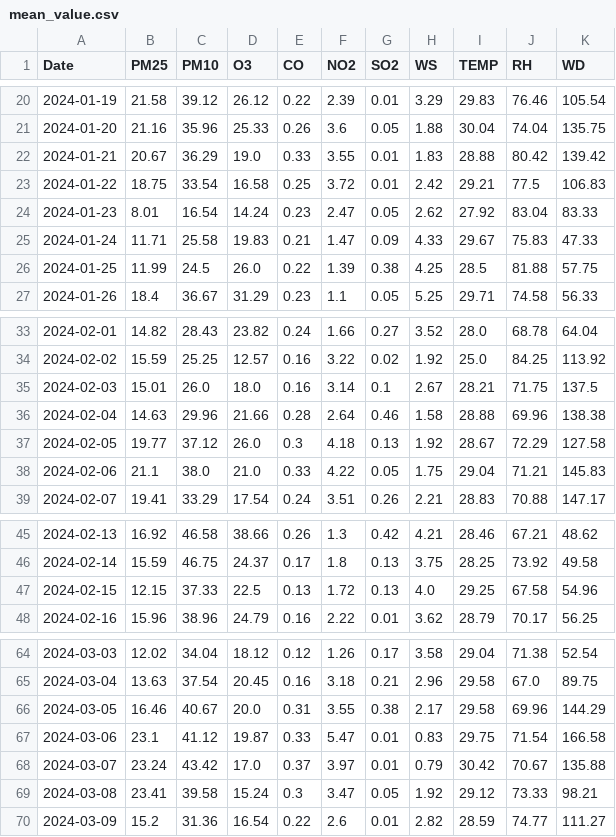
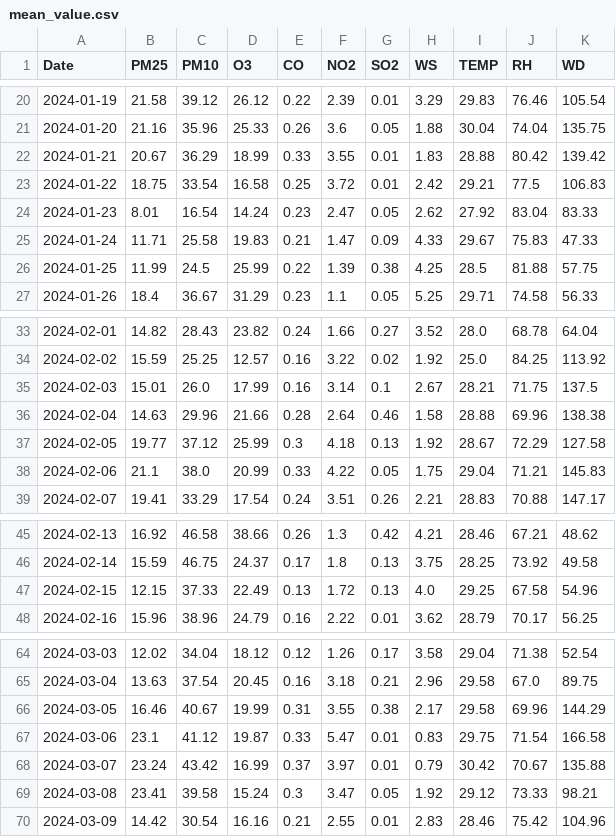
Before and after one commit to jayjiratta/predict_pm2.5, a CSV file: datafile/mean_value.csv, drawn as a sheet; only a part is shown, gaps mark what is left out.

```diff
--- a/datafile/mean_value.csv
+++ b/datafile/mean_value.csv
@@ -21,3 +21,3 @@ Date,PM25,PM10,O3,CO,NO2,SO2,WS,TEMP,RH,WD
 2024-01-20,21.16,35.96,25.33,0.26,3.6,0.05,1.88,30.04,74.04,135.75
-2024-01-21,20.67,36.29,19.0,0.33,3.55,0.01,1.83,28.88,80.42,139.42
+2024-01-21,20.67,36.29,18.99,0.33,3.55,0.01,1.83,28.88,80.42,139.42
 2024-01-22,18.75,33.54,16.58,0.25,3.72,0.01,2.42,29.21,77.5,106.83
@@ -25,3 +25,3 @@ Date,PM25,PM10,O3,CO,NO2,SO2,WS,TEMP,RH,WD
 2024-01-24,11.71,25.58,19.83,0.21,1.47,0.09,4.33,29.67,75.83,47.33
-2024-01-25,11.99,24.5,26.0,0.22,1.39,0.38,4.25,28.5,81.88,57.75
+2024-01-25,11.99,24.5,25.99,0.22,1.39,0.38,4.25,28.5,81.88,57.75
 2024-01-26,18.4,36.67,31.29,0.23,1.1,0.05,5.25,29.71,74.58,56.33
@@ -34,6 +34,6 @@ Date,PM25,PM10,O3,CO,NO2,SO2,WS,TEMP,RH,WD
 2024-02-02,15.59,25.25,12.57,0.16,3.22,0.02,1.92,25.0,84.25,113.92
-2024-02-03,15.01,26.0,18.0,0.16,3.14,0.1,2.67,28.21,71.75,137.5
+2024-02-03,15.01,26.0,17.99,0.16,3.14,0.1,2.67,28.21,71.75,137.5
 2024-02-04,14.63,29.96,21.66,0.28,2.64,0.46,1.58,28.88,69.96,138.38
-2024-02-05,19.77,37.12,26.0,0.3,4.18,0.13,1.92,28.67,72.29,127.58
-2024-02-06,21.1,38.0,21.0,0.33,4.22,0.05,1.75,29.04,71.21,145.83
+2024-02-05,19.77,37.12,25.99,0.3,4.18,0.13,1.92,28.67,72.29,127.58
+2024-02-06,21.1,38.0,20.99,0.33,4.22,0.05,1.75,29.04,71.21,145.83
 2024-02-07,19.41,33.29,17.54,0.24,3.51,0.26,2.21,28.83,70.88,147.17
@@ -46,3 +46,3 @@ Date,PM25,PM10,O3,CO,NO2,SO2,WS,TEMP,RH,WD
 2024-02-14,15.59,46.75,24.37,0.17,1.8,0.13,3.75,28.25,73.92,49.58
-2024-02-15,12.15,37.33,22.5,0.13,1.72,0.13,4.0,29.25,67.58,54.96
+2024-02-15,12.15,37.33,22.49,0.13,1.72,0.13,4.0,29.25,67.58,54.96
 2024-02-16,15.96,38.96,24.79,0.16,2.22,0.01,3.62,28.79,70.17,56.25
@@ -65,6 +65,6 @@ Date,PM25,PM10,O3,CO,NO2,SO2,WS,TEMP,RH,WD
 2024-03-04,13.63,37.54,20.45,0.16,3.18,0.21,2.96,29.58,67.0,89.75
-2024-03-05,16.46,40.67,20.0,0.31,3.55,0.38,2.17,29.58,69.96,144.29
+2024-03-05,16.46,40.67,19.99,0.31,3.55,0.38,2.17,29.58,69.96,144.29
 2024-03-06,23.1,41.12,19.87,0.33,5.47,0.01,0.83,29.75,71.54,166.58
-2024-03-07,23.24,43.42,17.0,0.37,3.97,0.01,0.79,30.42,70.67,135.88
+2024-03-07,23.24,43.42,16.99,0.37,3.97,0.01,0.79,30.42,70.67,135.88
 2024-03-08,23.41,39.58,15.24,0.3,3.47,0.05,1.92,29.12,73.33,98.21
-2024-03-09,15.2,31.36,16.54,0.22,2.6,0.01,2.82,28.59,74.77,111.27
+2024-03-09,14.42,30.54,16.16,0.21,2.55,0.01,2.83,28.46,75.42,104.96
```
Also changed, not shown: datafile/Trang_clean.csv, datafile/test.csv, 6 other files.
